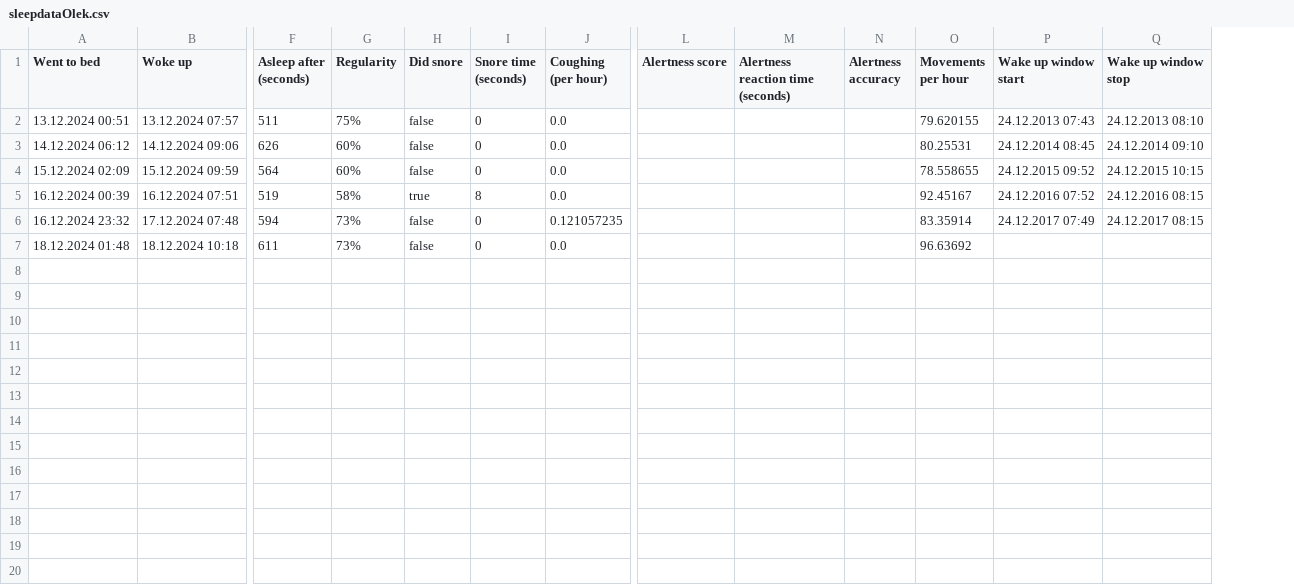
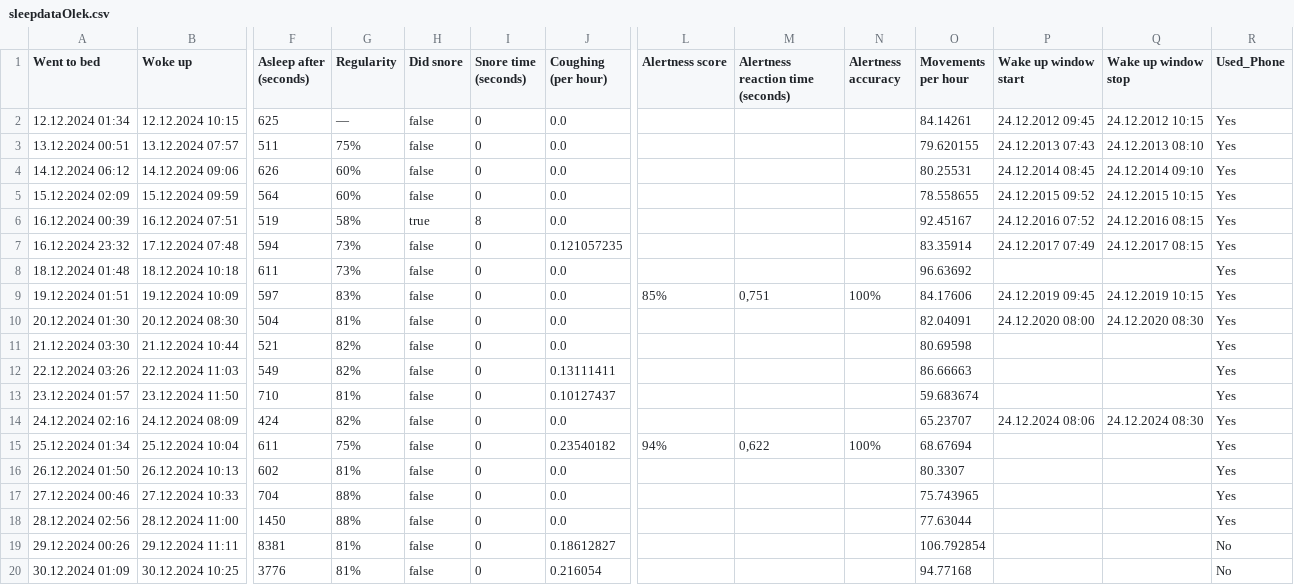
Before and after one commit to Wysocki-Piotr/SleepDashboard, a CSV file: data/sleepdataOlek.csv, drawn as a sheet; only a part is shown, gaps mark what is left out; addresses are those after the commit; rows hold the shown columns only; the diff names each change by its address in the sheet, - before the commit and + after, or states it on an @@ line.

Commit message:
new sleepdata Olek

```diff
--- a/data/sleepdataOlek.csv
+++ b/data/sleepdataOlek.csv
+column R (Used_Phone), rows 3-8: all Yes
+row 2: 12.12.2024 01:34 | 12.12.2024 10:15 | 625 | — | false | 0 | 0.0 |  |  |  | 84.14261 | 24.12.2012 09:45 | 24.12.2012 10:15 | Yes
+row 9: 19.12.2024 01:51 | 19.12.2024 10:09 | 597 | 83% | false | 0 | 0.0 | 85% | 0,751 | 100% | 84.17606 | 24.12.2019 09:45 | 24.12.2019 10:15 | Yes
+row 10: 20.12.2024 01:30 | 20.12.2024 08:30 | 504 | 81% | false | 0 | 0.0 |  |  |  | 82.04091 | 24.12.2020 08:00 | 24.12.2020 08:30 | Yes
+row 11: 21.12.2024 03:30 | 21.12.2024 10:44 | 521 | 82% | false | 0 | 0.0 |  |  |  | 80.69598 |  |  | Yes
+row 12: 22.12.2024 03:26 | 22.12.2024 11:03 | 549 | 82% | false | 0 | 0.13111411 |  |  |  | 86.66663 |  |  | Yes
+row 13: 23.12.2024 01:57 | 23.12.2024 11:50 | 710 | 81% | false | 0 | 0.10127437 |  |  |  | 59.683674 |  |  | Yes
+row 14: 24.12.2024 02:16 | 24.12.2024 08:09 | 424 | 82% | false | 0 | 0.0 |  |  |  | 65.23707 | 24.12.2024 08:06 | 24.12.2024 08:30 | Yes
+row 15: 25.12.2024 01:34 | 25.12.2024 10:04 | 611 | 75% | false | 0 | 0.23540182 | 94% | 0,622 | 100% | 68.67694 |  |  | Yes
+row 16: 26.12.2024 01:50 | 26.12.2024 10:13 | 602 | 81% | false | 0 | 0.0 |  |  |  | 80.3307 |  |  | Yes
+row 17: 27.12.2024 00:46 | 27.12.2024 10:33 | 704 | 88% | false | 0 | 0.0 |  |  |  | 75.743965 |  |  | Yes
+row 18: 28.12.2024 02:56 | 28.12.2024 11:00 | 1450 | 88% | false | 0 | 0.0 |  |  |  | 77.63044 |  |  | Yes
+row 19: 29.12.2024 00:26 | 29.12.2024 11:11 | 8381 | 81% | false | 0 | 0.18612827 |  |  |  | 106.792854 |  |  | No
+row 20: 30.12.2024 01:09 | 30.12.2024 10:25 | 3776 | 81% | false | 0 | 0.216054 |  |  |  | 94.77168 |  |  | No
```
